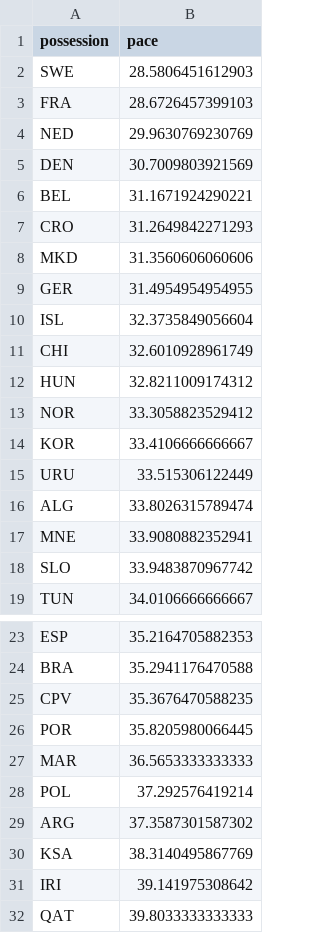
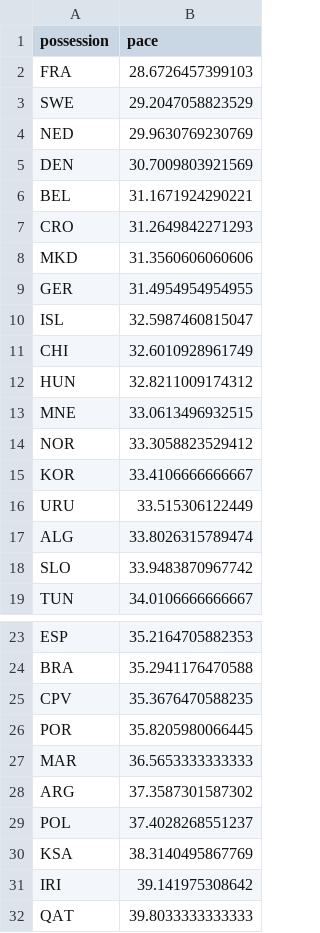
Before and after one commit to telaroz/pol_swe_2023_data, a CSV file: pace_by_team.csv, drawn as a sheet; only a part is shown, gaps mark what is left out.

```diff
--- a/pace_by_team.csv
+++ b/pace_by_team.csv
@@ -1,4 +1,4 @@
 possession,pace
-SWE,28.5806451612903
 FRA,28.6726457399103
+SWE,29.2047058823529
 NED,29.9630769230769
@@ -9,5 +9,6 @@ MKD,31.3560606060606
 GER,31.4954954954955
-ISL,32.3735849056604
+ISL,32.5987460815047
 CHI,32.6010928961749
 HUN,32.8211009174312
+MNE,33.0613496932515
 NOR,33.3058823529412
@@ -16,3 +17,2 @@ URU,33.515306122449
 ALG,33.8026315789474
-MNE,33.9080882352941
 SLO,33.9483870967742
@@ -27,4 +27,4 @@ POR,35.8205980066445
 MAR,36.5653333333333
-POL,37.292576419214
 ARG,37.3587301587302
+POL,37.4028268551237
 KSA,38.3140495867769
```
Also changed, not shown: pace_by_game.csv, pace_by_team_by_game.csv, 1 other file.
